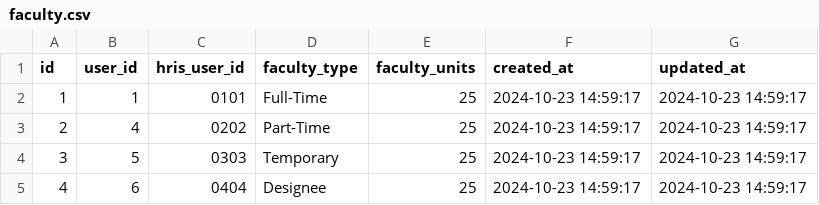
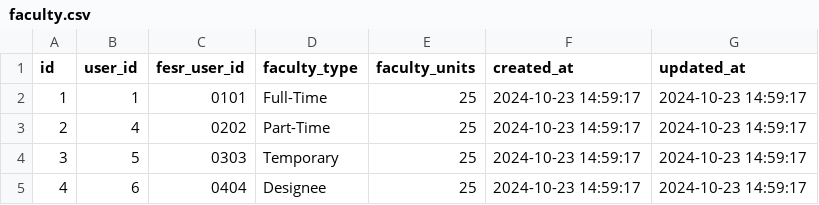
Before and after one commit to Martinez-Emmanuel/PUPT-FLSS, a CSV file: backend/database/seeders/csv/faculty.csv, drawn as a sheet.

Commit message:
rename HRIS references to FESR

```diff
--- a/backend/database/seeders/csv/faculty.csv
+++ b/backend/database/seeders/csv/faculty.csv
@@ -1,2 +1,2 @@
-"id","user_id","hris_user_id","faculty_type","faculty_units","created_at","updated_at"
+"id","user_id","fesr_user_id","faculty_type","faculty_units","created_at","updated_at"
 "1","1","0101","Full-Time","25","2024-10-23 14:59:17","2024-10-23 14:59:17"
```
Also changed, not shown: 19 other files.
